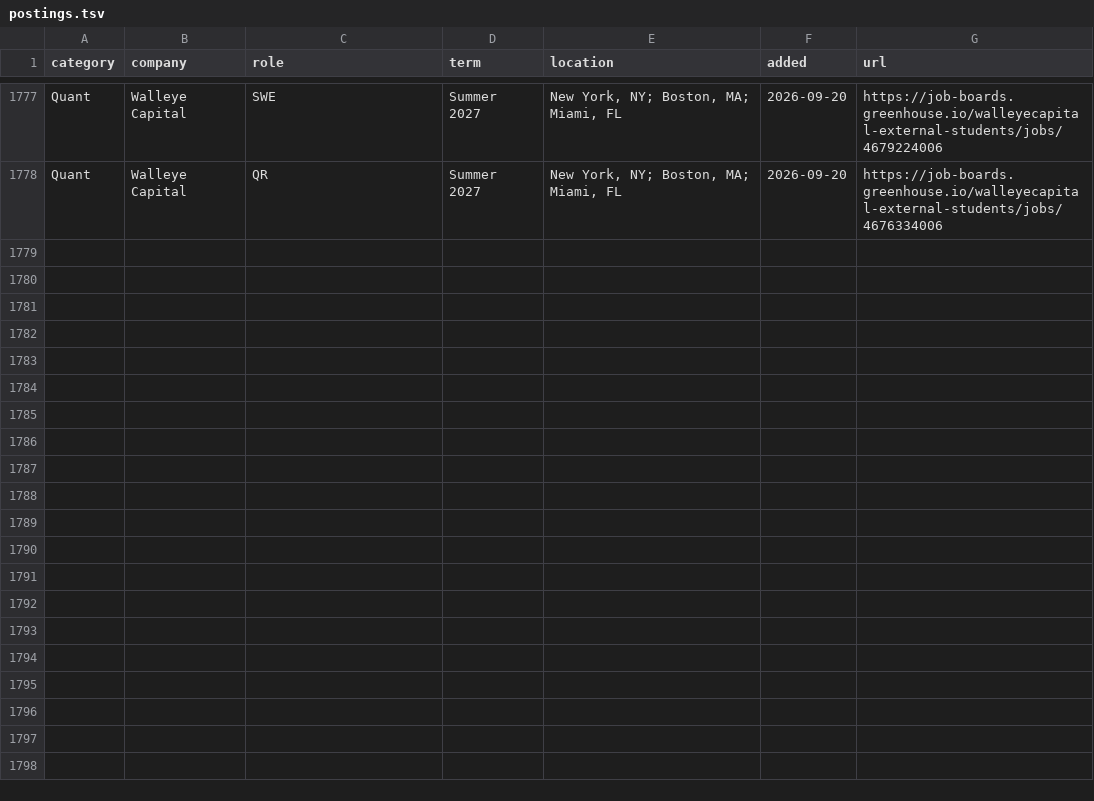
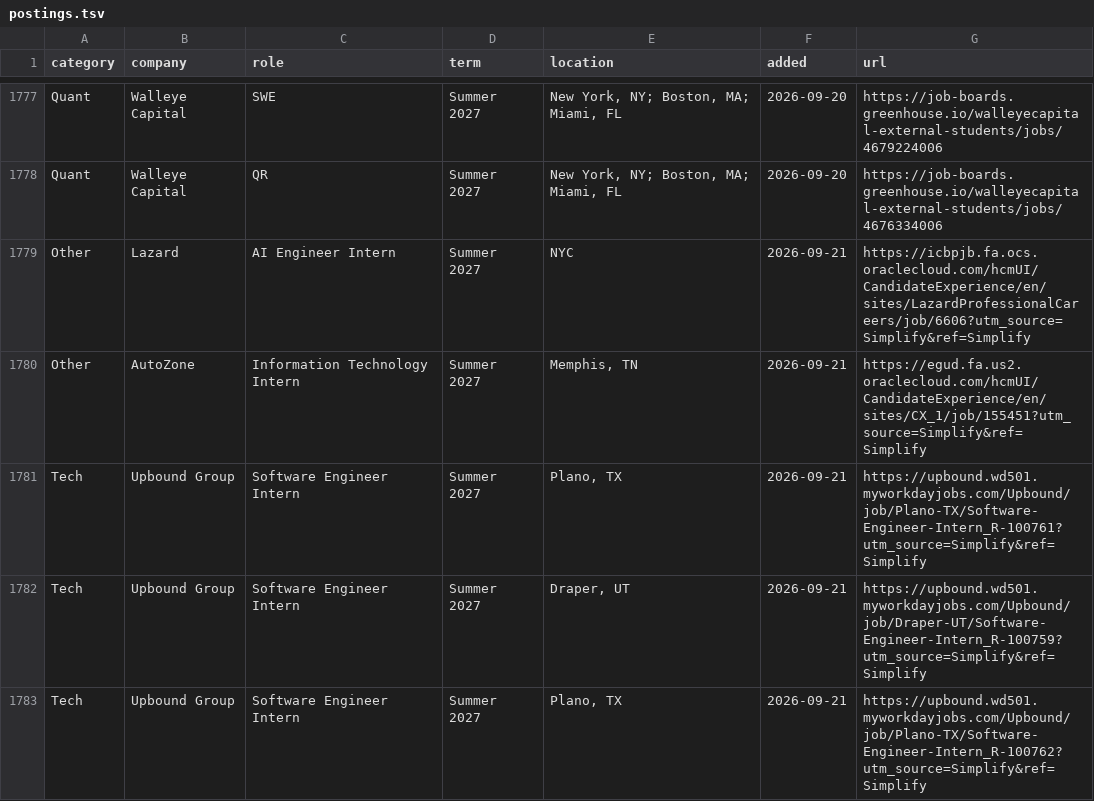
Before and after one commit to IanLeung12/2027-SWE-Intern-Postings, a TSV file: data/postings.tsv, drawn as a sheet; only a part is shown, gaps mark what is left out; the diff covers the shown part only; the diff names each change by its address in the sheet, - before the commit and + after, or states it on an @@ line.

```diff
--- a/data/postings.tsv
+++ b/data/postings.tsv
+row 1779: Other | Lazard | AI Engineer Intern | Summer 2027 | NYC | 2026-09-21 | https://icbpjb.fa.ocs.oraclecloud.com/hcmUI/CandidateExperience/en/sites/LazardProfessionalCareers/job/6606?utm_source=Simplify&ref=Simplify
+row 1780: Other | AutoZone | Information Technology Intern | Summer 2027 | Memphis, TN | 2026-09-21 | https://egud.fa.us2.oraclecloud.com/hcmUI/CandidateExperience/en/sites/CX_1/job/155451?utm_source=Simplify&ref=Simplify
+row 1781: Tech | Upbound Group | Software Engineer Intern | Summer 2027 | Plano, TX | 2026-09-21 | https://upbound.wd501.myworkdayjobs.com/Upbound/job/Plano-TX/Software-Engineer-Intern_R-100761?utm_source=Simplify&ref=Simplify
+row 1782: Tech | Upbound Group | Software Engineer Intern | Summer 2027 | Draper, UT | 2026-09-21 | https://upbound.wd501.myworkdayjobs.com/Upbound/job/Draper-UT/Software-Engineer-Intern_R-100759?utm_source=Simplify&ref=Simplify
+row 1783: Tech | Upbound Group | Software Engineer Intern | Summer 2027 | Plano, TX | 2026-09-21 | https://upbound.wd501.myworkdayjobs.com/Upbound/job/Plano-TX/Software-Engineer-Intern_R-100762?utm_source=Simplify&ref=Simplify
```
Also changed, not shown: 15 added rows elsewhere in this file.
